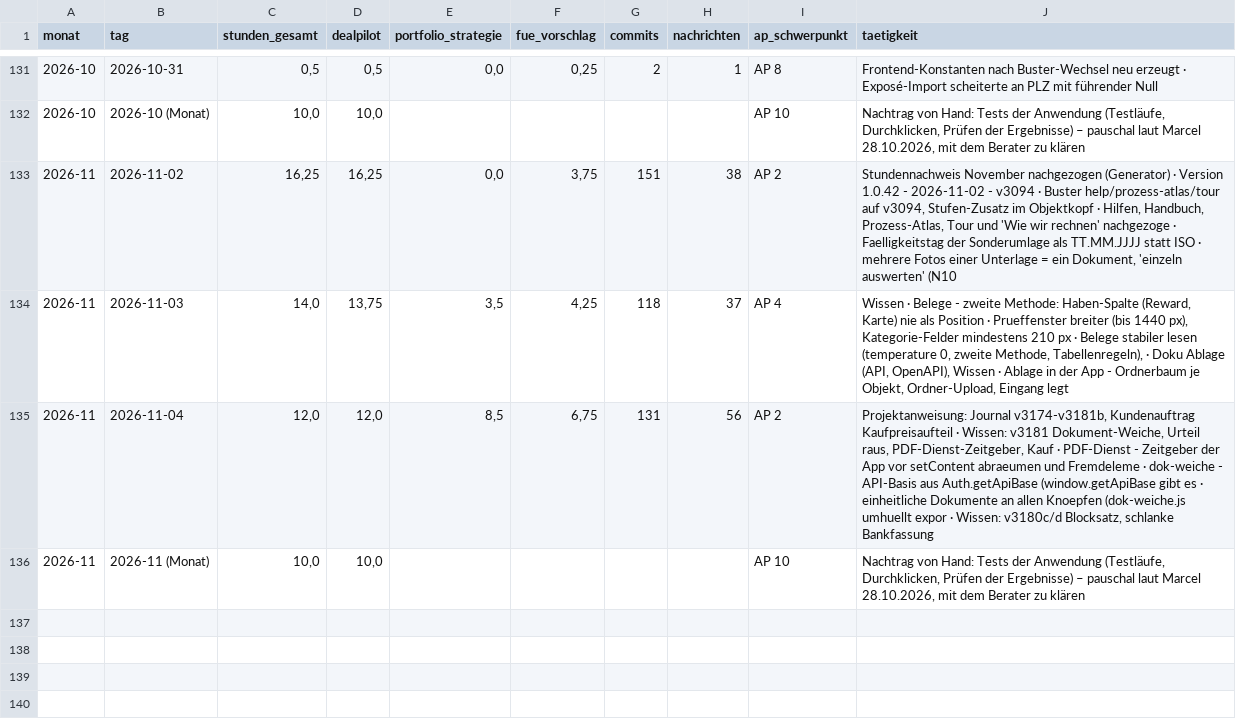
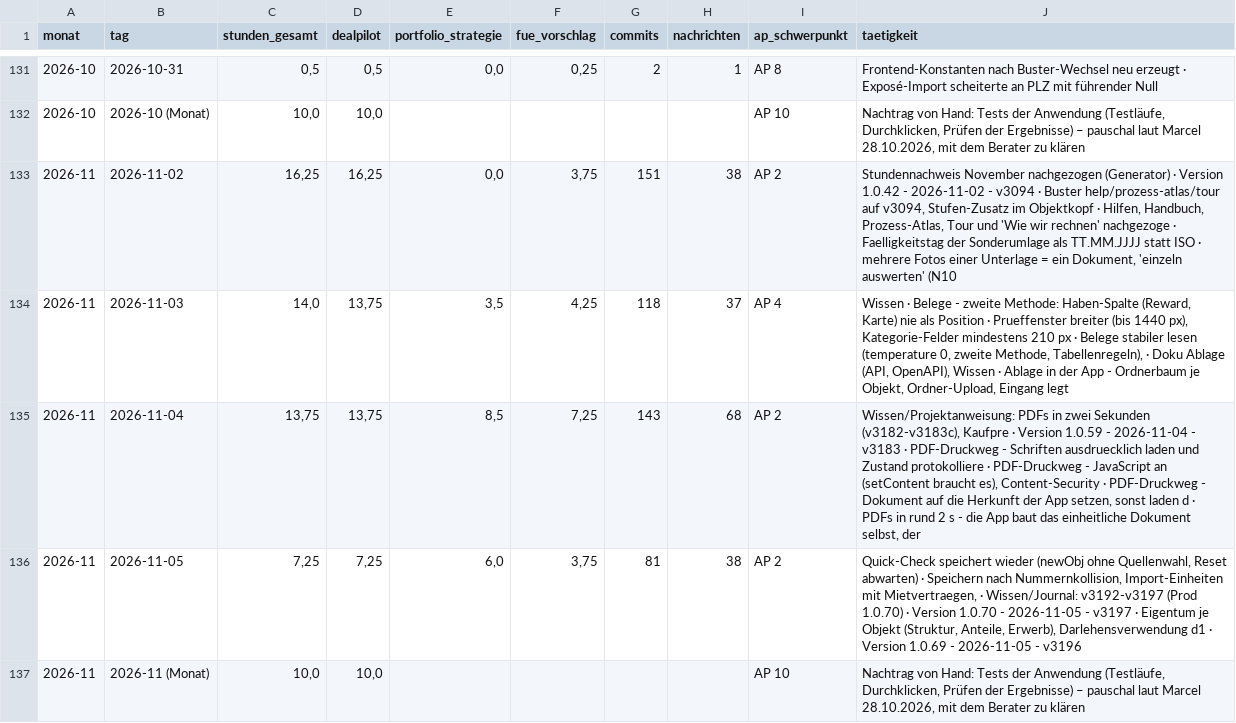
Before and after one commit to JunkerImmobilien/DealPilot, a CSV file: Forschungszulage/Stundennachweise/uebersicht.csv, drawn as a sheet; only a part is shown, gaps mark what is left out.

```diff
--- a/Forschungszulage/Stundennachweise/uebersicht.csv
+++ b/Forschungszulage/Stundennachweise/uebersicht.csv
@@ -134,3 +134,4 @@
 2026-11;2026-11-03;14,0;13,75;3,5;4,25;118;37;AP 4;"Wissen · Belege - zweite Methode: Haben-Spalte (Reward, Karte) nie als Position · Prueffenster breiter (bis 1440 px), Kategorie-Felder mindestens 210 px · Belege stabiler lesen (temperature 0, zweite Methode, Tabellenregeln), · Doku Ablage (API, OpenAPI), Wissen · Ablage in der App - Ordnerbaum je Objekt, Ordner-Upload, Eingang legt "
-2026-11;2026-11-04;12,0;12,0;8,5;6,75;131;56;AP 2;"Projektanweisung: Journal v3174-v3181b, Kundenauftrag Kaufpreisaufteil · Wissen: v3181 Dokument-Weiche, Urteil raus, PDF-Dienst-Zeitgeber, Kauf · PDF-Dienst - Zeitgeber der App vor setContent abraeumen und Fremdeleme · dok-weiche - API-Basis aus Auth.getApiBase (window.getApiBase gibt es  · einheitliche Dokumente an allen Knoepfen (dok-weiche.js umhuellt expor · Wissen: v3180c/d Blocksatz, schlanke Bankfassung"
+2026-11;2026-11-04;13,75;13,75;8,5;7,25;143;68;AP 2;"Wissen/Projektanweisung: PDFs in zwei Sekunden (v3182-v3183c), Kaufpre · Version 1.0.59 - 2026-11-04 - v3183 · PDF-Druckweg - Schriften ausdruecklich laden und Zustand protokolliere · PDF-Druckweg - JavaScript an (setContent braucht es), Content-Security · PDF-Druckweg - Dokument auf die Herkunft der App setzen, sonst laden d · PDFs in rund 2 s - die App baut das einheitliche Dokument selbst, der "
+2026-11;2026-11-05;7,25;7,25;6,0;3,75;81;38;AP 2;"Quick-Check speichert wieder (newObj ohne Quellenwahl, Reset abwarten) · Speichern nach Nummernkollision, Import-Einheiten mit Mietvertraegen,  · Wissen/Journal: v3192-v3197 (Prod 1.0.70) · Version 1.0.70 - 2026-11-05 - v3197 · Eigentum je Objekt (Struktur, Anteile, Erwerb), Darlehensverwendung d1 · Version 1.0.69 - 2026-11-05 - v3196"
 2026-11;2026-11 (Monat);10,0;10,0;;;;;AP 10;"Nachtrag von Hand: Tests der Anwendung (Testläufe, Durchklicken, Prüfen der Ergebnisse) – pauschal laut Marcel 28.10.2026, mit dem Berater zu klären"
```
Also changed, not shown: 1 other file.
